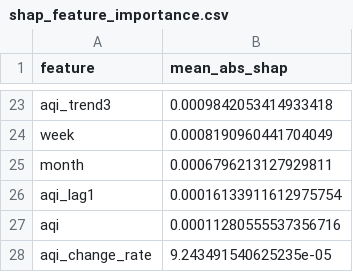
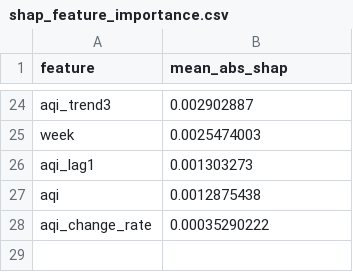
Before and after one commit to Uzicodr/AQI-Predictor-End-to-End-ML-Pipeline-, a CSV file: data/shap_feature_importance.csv, drawn as a sheet; only a part is shown, gaps mark what is left out; removed rows and columns are numbered as before the commit, all else as after; the diff covers the shown part only; the diff names each change by its address in the sheet, - before the commit and + after, or states it on an @@ line.

```diff
--- a/data/shap_feature_importance.csv
+++ b/data/shap_feature_importance.csv
-B24 (mean_abs_shap): 0.0009842053414933418
+B24 (mean_abs_shap): 0.002902887
-B25 (mean_abs_shap): 0.0008190960441704049
+B25 (mean_abs_shap): 0.0025474003
-row 25: month | 0.0006796213127929811
-B26 (mean_abs_shap): 0.00016133911612975754
+B26 (mean_abs_shap): 0.001303273
-B27 (mean_abs_shap): 0.00011280555537356716
+B27 (mean_abs_shap): 0.0012875438
-B28 (mean_abs_shap): 9.243491540625235e-05
+B28 (mean_abs_shap): 0.00035290222
```
Also changed, not shown: 11 added rows, 10 removed rows and 11 edited cells elsewhere in this file, 5 other files.
